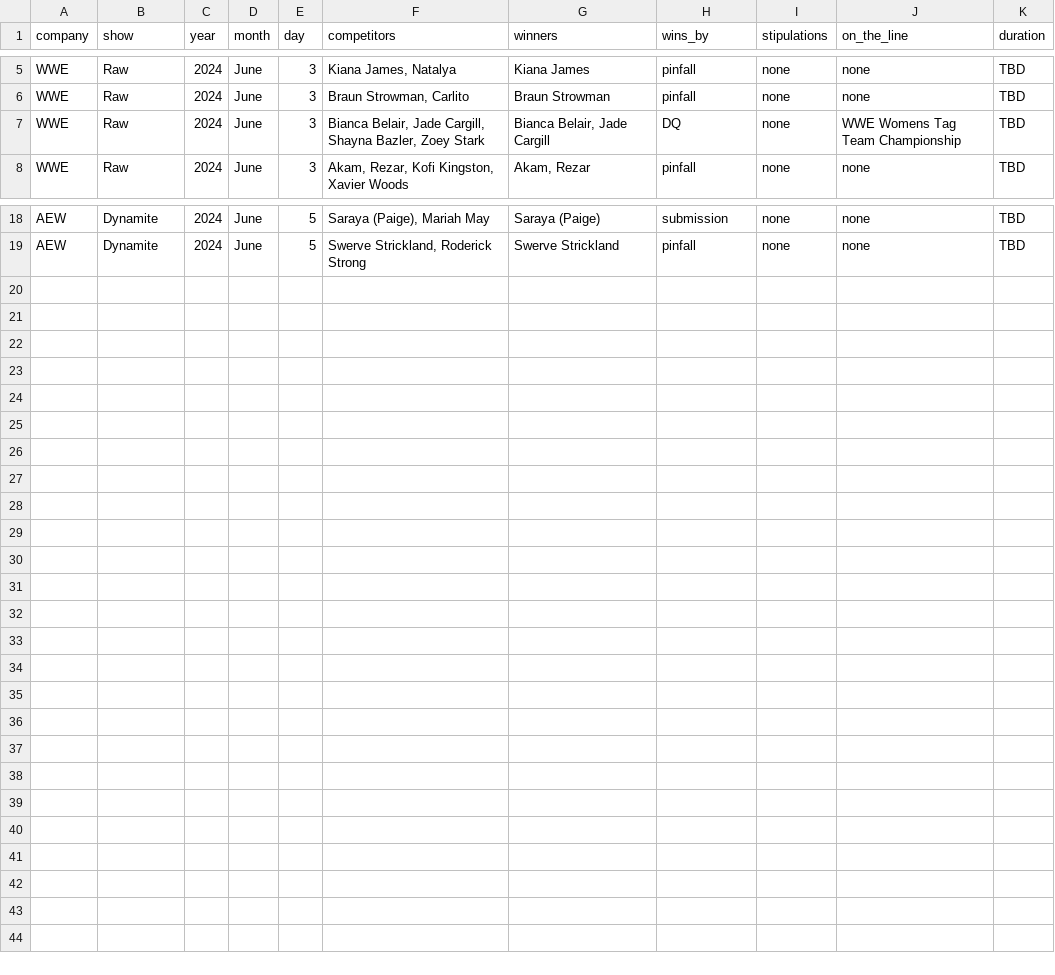
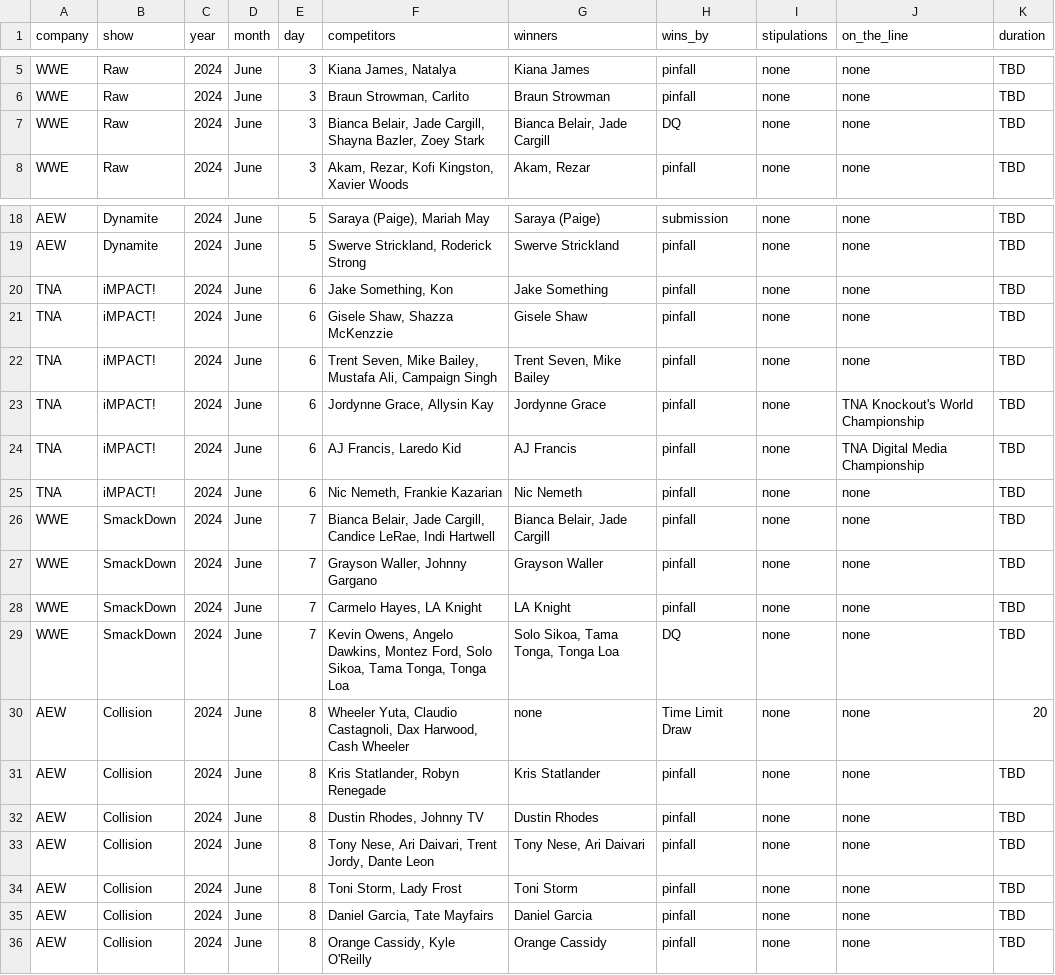
Before and after one commit to bryanmartinez1/prowrestleknow, a CSV file: DataCollector/RawResults.csv, drawn as a sheet; only a part is shown, gaps mark what is left out.

```diff
--- a/DataCollector/RawResults.csv
+++ b/DataCollector/RawResults.csv
@@ -6,3 +6,3 @@ WWE,Raw,2024,June,3,"Kiana James, Natalya",Kiana James,pinfall,none,none,TBD
 WWE,Raw,2024,June,3,"Braun Strowman, Carlito",Braun Strowman,pinfall,none,none,TBD
-WWE,Raw,2024,June,3,"Bianca Belair, Jade Cargill, Shayna Bazler, Zoey Stark","Bianca Belair, Jade Cargill",DQ,none,WWE Womens Tag Team Championship,TBD
+WWE,Raw,2024,June,3,"Bianca Belair, Jade Cargill, Shayna Bazler, Zoey Stark","Bianca Belair, Jade Cargill",DQ,none,none,TBD
 WWE,Raw,2024,June,3,"Akam, Rezar, Kofi Kingston, Xavier Woods","Akam, Rezar",pinfall,none,none,TBD
@@ -19 +19,18 @@ AEW,Dynamite,2024,June,5,"Saraya (Paige), Mariah May",Saraya (Paige),submission,
 AEW,Dynamite,2024,June,5,"Swerve Strickland, Roderick Strong",Swerve Strickland,pinfall,none,none,TBD
+TNA,iMPACT!,2024,June,6,"Jake Something, Kon",Jake Something,pinfall,none,none,TBD
+TNA,iMPACT!,2024,June,6,"Gisele Shaw, Shazza McKenzzie",Gisele Shaw,pinfall,none,none,TBD
+TNA,iMPACT!,2024,June,6,"Trent Seven, Mike Bailey, Mustafa Ali, Campaign Singh","Trent Seven, Mike Bailey",pinfall,none,none,TBD
+TNA,iMPACT!,2024,June,6,"Jordynne Grace, Allysin Kay",Jordynne Grace,pinfall,none,TNA Knockout's World Championship,TBD
+TNA,iMPACT!,2024,June,6,"AJ Francis, Laredo Kid",AJ Francis,pinfall,none,TNA Digital Media Championship,TBD
+TNA,iMPACT!,2024,June,6,"Nic Nemeth, Frankie Kazarian",Nic Nemeth,pinfall,none,none,TBD
+WWE,SmackDown,2024,June,7,"Bianca Belair, Jade Cargill, Candice LeRae, Indi Hartwell","Bianca Belair, Jade Cargill",pinfall,none,none,TBD
+WWE,SmackDown,2024,June,7,"Grayson Waller, Johnny Gargano",Grayson Waller,pinfall,none,none,TBD
+WWE,SmackDown,2024,June,7,"Carmelo Hayes, LA Knight",LA Knight,pinfall,none,none,TBD
+WWE,SmackDown,2024,June,7,"Kevin Owens, Angelo Dawkins, Montez Ford, Solo Sikoa, Tama Tonga, Tonga Loa","Solo Sikoa, Tama Tonga, Tonga Loa",DQ,none,none,TBD
+AEW,Collision,2024,June,8,"Wheeler Yuta, Claudio Castagnoli, Dax Harwood, Cash Wheeler",none,Time Limit Draw,none,none,20
+AEW,Collision,2024,June,8,"Kris Statlander, Robyn Renegade",Kris Statlander,pinfall,none,none,TBD
+AEW,Collision,2024,June,8,"Dustin Rhodes, Johnny TV",Dustin Rhodes,pinfall,none,none,TBD
+AEW,Collision,2024,June,8,"Tony Nese, Ari Daivari, Trent Jordy, Dante Leon","Tony Nese, Ari Daivari",pinfall,none,none,TBD
+AEW,Collision,2024,June,8,"Toni Storm, Lady Frost",Toni Storm,pinfall,none,none,TBD
+AEW,Collision,2024,June,8,"Daniel Garcia, Tate Mayfairs",Daniel Garcia,pinfall,none,none,TBD
+AEW,Collision,2024,June,8,"Orange Cassidy, Kyle O'Reilly",Orange Cassidy,pinfall,none,none,TBD
```
Also changed, not shown: 6 other files.
